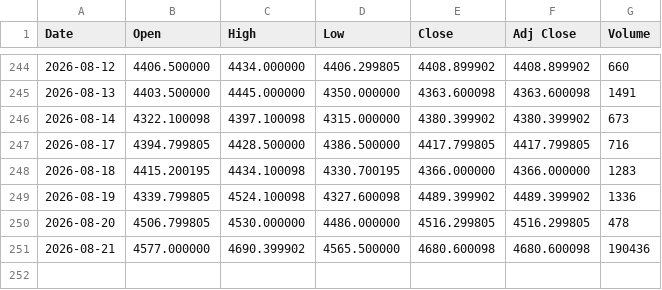
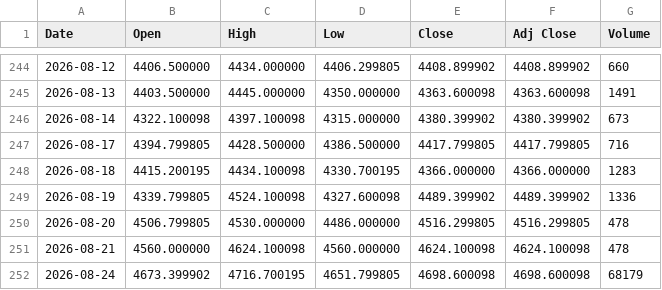
Before and after one commit to yamaccu/marketdata, a CSV file: data/gold_futures.csv, drawn as a sheet; only a part is shown, gaps mark what is left out.

```diff
--- a/data/gold_futures.csv
+++ b/data/gold_futures.csv
@@ -250,2 +250,3 @@ Date,Open,High,Low,Close,Adj Close,Volume
 2026-08-20,4506.799805,4530.000000,4486.000000,4516.299805,4516.299805,478
-2026-08-21,4577.000000,4690.399902,4565.500000,4680.600098,4680.600098,190436
+2026-08-21,4560.000000,4624.100098,4560.000000,4624.100098,4624.100098,478
+2026-08-24,4673.399902,4716.700195,4651.799805,4698.600098,4698.600098,68179
```
Also changed, not shown: data/bitcoin.csv, data/bitcoin_1h.csv, 3 other files.
